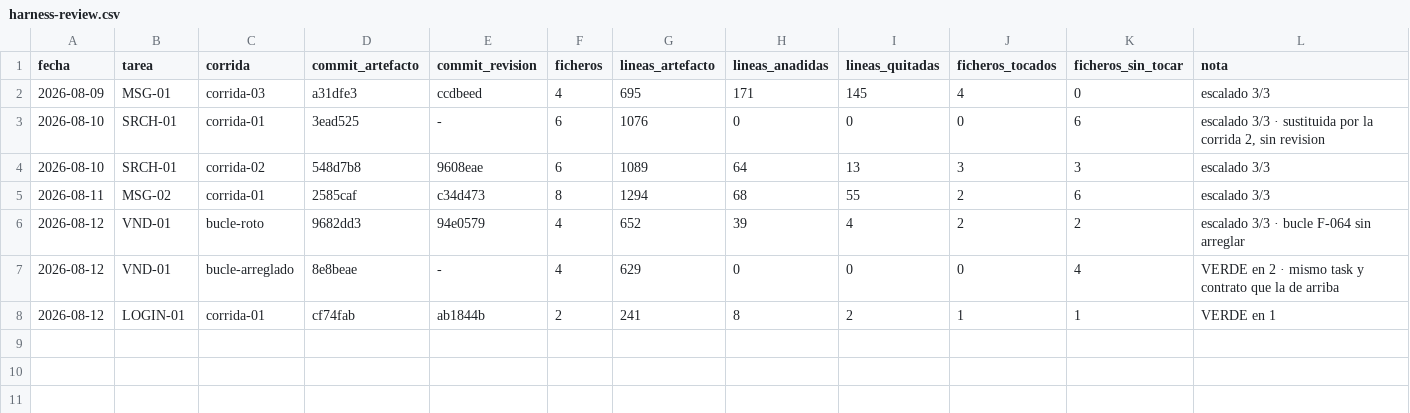
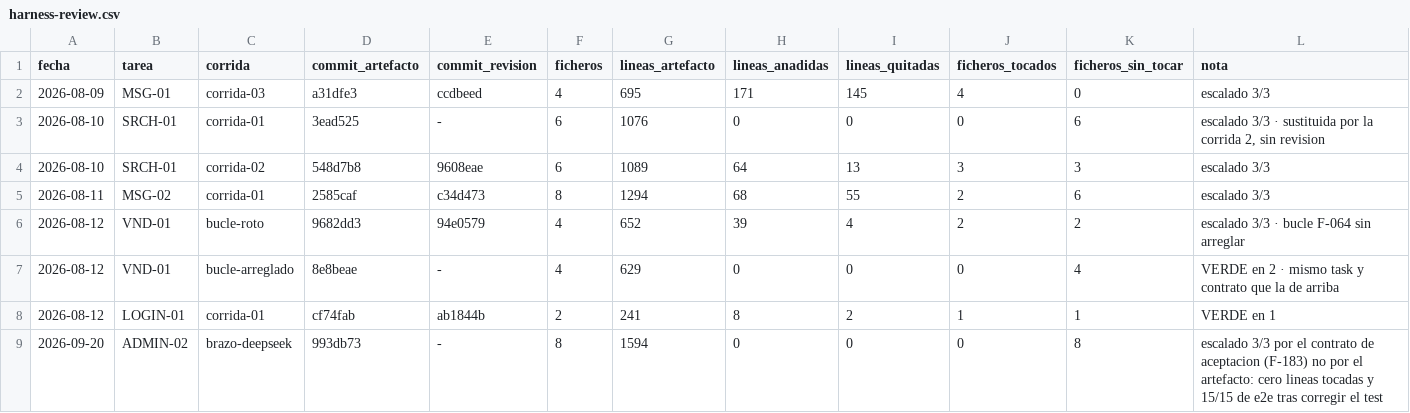
Before and after one commit to aguillensp-sudo/RinWorld.io, a CSV file: openspec/mvp/harness-review.csv, drawn as a sheet.

```diff
--- a/openspec/mvp/harness-review.csv
+++ b/openspec/mvp/harness-review.csv
@@ -8 +8,2 @@ fecha,tarea,corrida,commit_artefacto,commit_revision,ficheros,lineas_artefacto,l
 2026-08-12,LOGIN-01,corrida-01,cf74fab,ab1844b,2,241,8,2,1,1,VERDE en 1
+2026-09-20,ADMIN-02,brazo-deepseek,993db73,-,8,1594,0,0,0,8,escalado 3/3 por el contrato de aceptacion (F-183) no por el artefacto: cero lineas tocadas y 15/15 de e2e tras corregir el test
```
Also changed, not shown: 4 other files.
